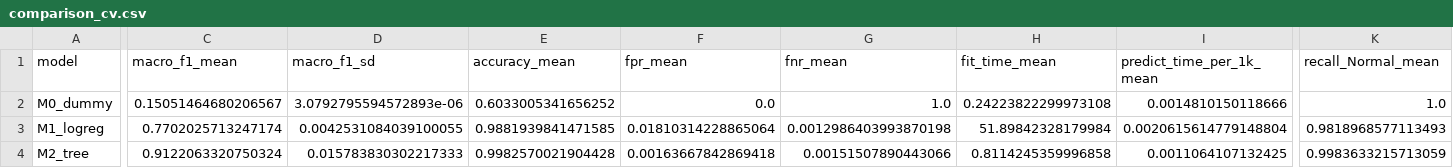
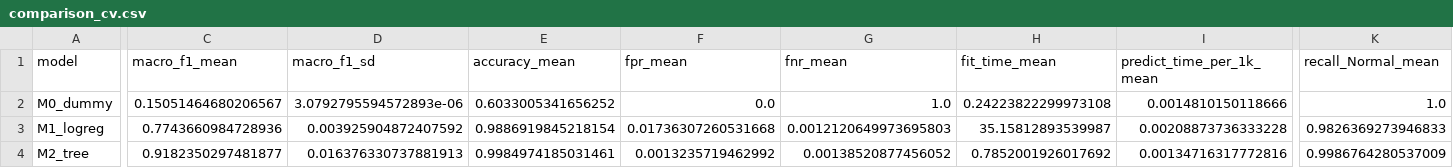
Before and after one commit to NIghtIngale340/urban-fortnight, a CSV file: reports/metrics/comparison_cv.csv, drawn as a sheet; only a part is shown, gaps mark what is left out; the diff covers the shown part only; the diff names each change by its address in the sheet, - before the commit and + after, or states it on an @@ line.

```diff
--- a/reports/metrics/comparison_cv.csv
+++ b/reports/metrics/comparison_cv.csv
-C3 (macro_f1_mean): 0.7702025713247174
+C3 (macro_f1_mean): 0.7743660984728936
-D3 (macro_f1_sd): 0.0042531084039100055
+D3 (macro_f1_sd): 0.003925904872407592
-E3 (accuracy_mean): 0.9881939841471585
+E3 (accuracy_mean): 0.9886919845218154
-F3 (fpr_mean): 0.01810314228865064
+F3 (fpr_mean): 0.01736307260531668
-G3 (fnr_mean): 0.0012986403993870198
+G3 (fnr_mean): 0.0012120649973695803
-H3 (fit_time_mean): 51.89842328179984
+H3 (fit_time_mean): 35.15812893539987
-I3 (predict_time_per_1k_mean): 0.0020615614779148804
+I3 (predict_time_per_1k_mean): 0.00208873736333228
-K3 (recall_Normal_mean): 0.9818968577113493
+K3 (recall_Normal_mean): 0.9826369273946833
-C4 (macro_f1_mean): 0.9122063320750324
+C4 (macro_f1_mean): 0.9182350297481877
-D4 (macro_f1_sd): 0.015783830302217333
+D4 (macro_f1_sd): 0.016376330737881913
-E4 (accuracy_mean): 0.9982570021904428
+E4 (accuracy_mean): 0.9984974185031461
-F4 (fpr_mean): 0.00163667842869418
+F4 (fpr_mean): 0.0013235719462992
-G4 (fnr_mean): 0.00151507890443066
+G4 (fnr_mean): 0.00138520877456052
-H4 (fit_time_mean): 0.8114245359996858
+H4 (fit_time_mean): 0.7852001926017692
-I4 (predict_time_per_1k_mean): 0.0011064107132425
+I4 (predict_time_per_1k_mean): 0.00134716317772816
-K4 (recall_Normal_mean): 0.9983633215713059
+K4 (recall_Normal_mean): 0.9986764280537009
```
Also changed, not shown: 48 edited cells elsewhere in this file, reports/metrics/cv_results_M1_logreg.csv, reports/metrics/cv_results_M2_tree.csv, 12 other files.
